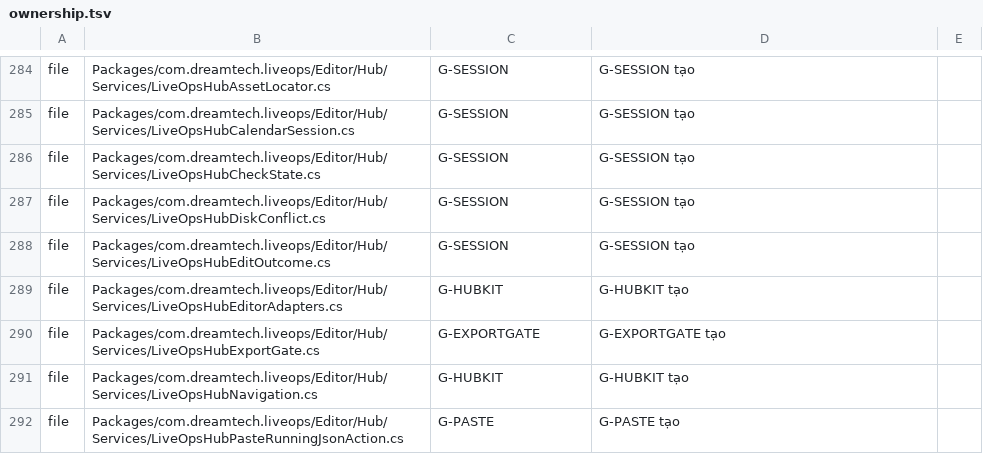
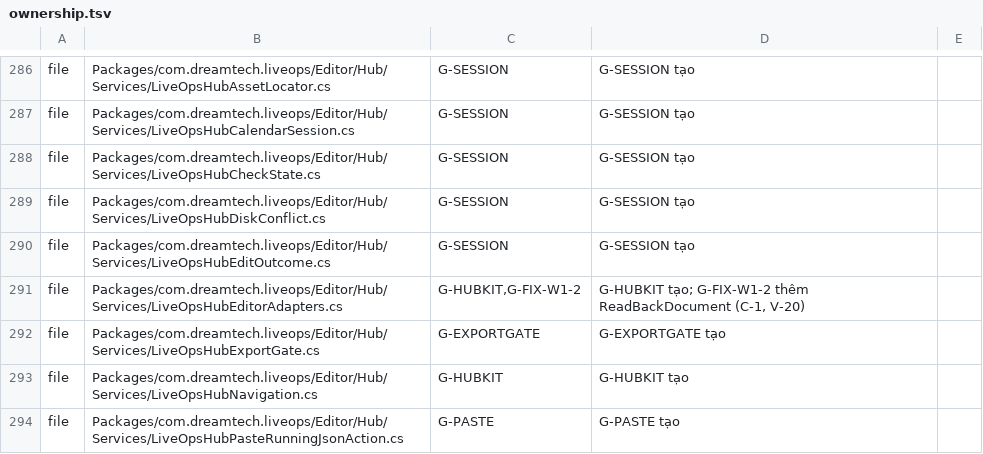
Before and after one commit to TeamAcMong/unity-liveops, a TSV file: tools/liveops-hub/ownership.tsv, drawn as a sheet; only a part is shown, gaps mark what is left out; the diff covers the shown part only.

```diff
--- a/tools/liveops-hub/ownership.tsv
+++ b/tools/liveops-hub/ownership.tsv
@@ -288,3 +290,3 @@ file	Packages/com.dreamtech.liveops/Editor/Hub/Services/LiveOpsHubDiskConflict.c
 file	Packages/com.dreamtech.liveops/Editor/Hub/Services/LiveOpsHubEditOutcome.cs	G-SESSION	G-SESSION tạo
-file	Packages/com.dreamtech.liveops/Editor/Hub/Services/LiveOpsHubEditorAdapters.cs	G-HUBKIT	G-HUBKIT tạo
+file	Packages/com.dreamtech.liveops/Editor/Hub/Services/LiveOpsHubEditorAdapters.cs	G-HUBKIT,G-FIX-W1-2	G-HUBKIT tạo; G-FIX-W1-2 thêm ReadBackDocument (C-1, V-20)
 file	Packages/com.dreamtech.liveops/Editor/Hub/Services/LiveOpsHubExportGate.cs	G-EXPORTGATE	G-EXPORTGATE tạo
```
Also changed, not shown: 2 added rows and 10 edited cells elsewhere in this file, 4 other files.
